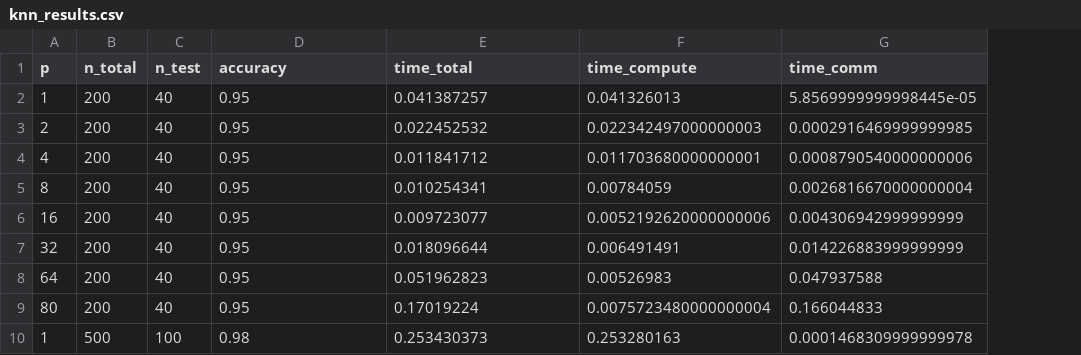
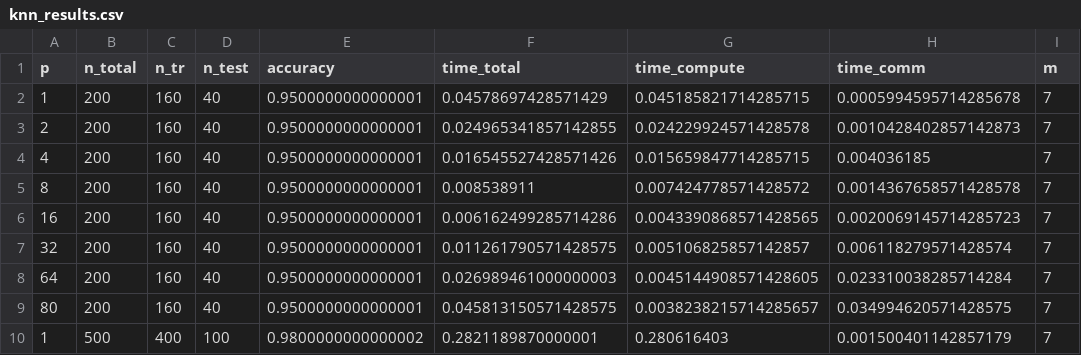
Before and after one commit to Zanderz17/-CPD-Proyecto, a CSV file: par/digits/knn_results.csv, drawn as a sheet; only a part is shown; addresses are those after the commit; the diff covers the shown part only; the diff names each change by its address in the sheet, - before the commit and + after, or states it on an @@ line.

```diff
--- a/par/digits/knn_results.csv
+++ b/par/digits/knn_results.csv
+column C (n_tr), rows 2-10: 160 | 160 | 160 | 160 | 160 | 160 | 160 | 160 | 400
+column I (m), rows 2-10: all 7
-E2:E9 (accuracy): 0.95
+E2:E9 (accuracy): 0.9500000000000001
-F2 (time_total): 0.041387257
+F2 (time_total): 0.04578697428571429
-G2 (time_compute): 0.041326013
+G2 (time_compute): 0.045185821714285715
-H2 (time_comm): 5.8569999999998445e-05
+H2 (time_comm): 0.0005994595714285678
-F3 (time_total): 0.022452532
+F3 (time_total): 0.024965341857142855
-G3 (time_compute): 0.022342497000000003
+G3 (time_compute): 0.024229924571428578
-H3 (time_comm): 0.0002916469999999985
+H3 (time_comm): 0.0010428402857142873
-F4 (time_total): 0.011841712
+F4 (time_total): 0.016545527428571426
-G4 (time_compute): 0.011703680000000001
+G4 (time_compute): 0.015659847714285715
-H4 (time_comm): 0.0008790540000000006
+H4 (time_comm): 0.004036185
-F5 (time_total): 0.010254341
+F5 (time_total): 0.008538911
-G5 (time_compute): 0.00784059
+G5 (time_compute): 0.007424778571428572
-H5 (time_comm): 0.0026816670000000004
+H5 (time_comm): 0.0014367658571428578
-F6 (time_total): 0.009723077
+F6 (time_total): 0.006162499285714286
-G6 (time_compute): 0.0052192620000000006
+G6 (time_compute): 0.0043390868571428565
-H6 (time_comm): 0.004306942999999999
+H6 (time_comm): 0.0020069145714285723
-F7 (time_total): 0.018096644
+F7 (time_total): 0.011261790571428575
-G7 (time_compute): 0.006491491
+G7 (time_compute): 0.005106825857142857
-H7 (time_comm): 0.014226883999999999
+H7 (time_comm): 0.006118279571428574
-F8 (time_total): 0.051962823
+F8 (time_total): 0.026989461000000003
-G8 (time_compute): 0.00526983
+G8 (time_compute): 0.0045144908571428605
-H8 (time_comm): 0.047937588
+H8 (time_comm): 0.023310038285714284
-F9 (time_total): 0.17019224
+F9 (time_total): 0.045813150571428575
-G9 (time_compute): 0.0075723480000000004
+G9 (time_compute): 0.0038238215714285657
-H9 (time_comm): 0.166044833
+H9 (time_comm): 0.034994620571428575
-E10 (accuracy): 0.98
+E10 (accuracy): 0.9800000000000002
-F10 (time_total): 0.253430373
+F10 (time_total): 0.2821189870000001
-G10 (time_compute): 0.253280163
+G10 (time_compute): 0.280616403
-H10 (time_comm): 0.0001468309999999978
+H10 (time_comm): 0.001500401142857179
```
Also changed, not shown: 100 edited cells elsewhere in this file, 28 other files.
